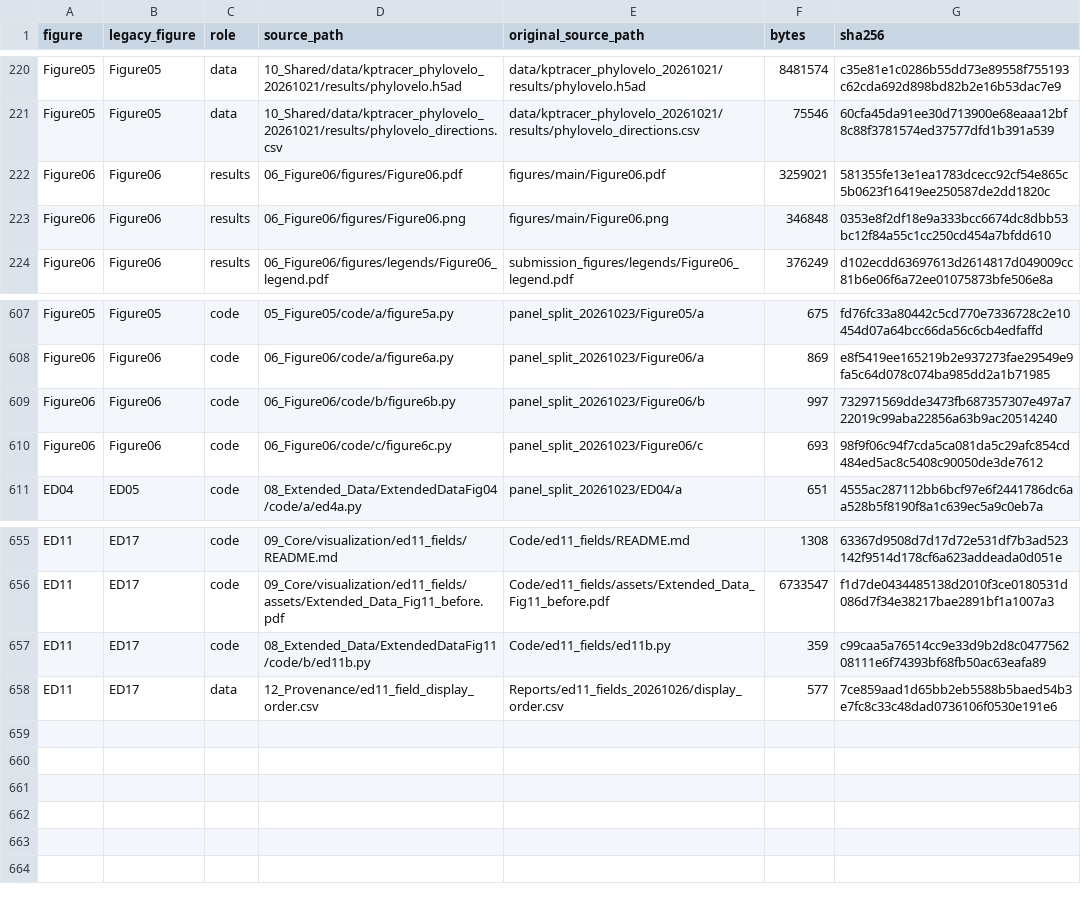
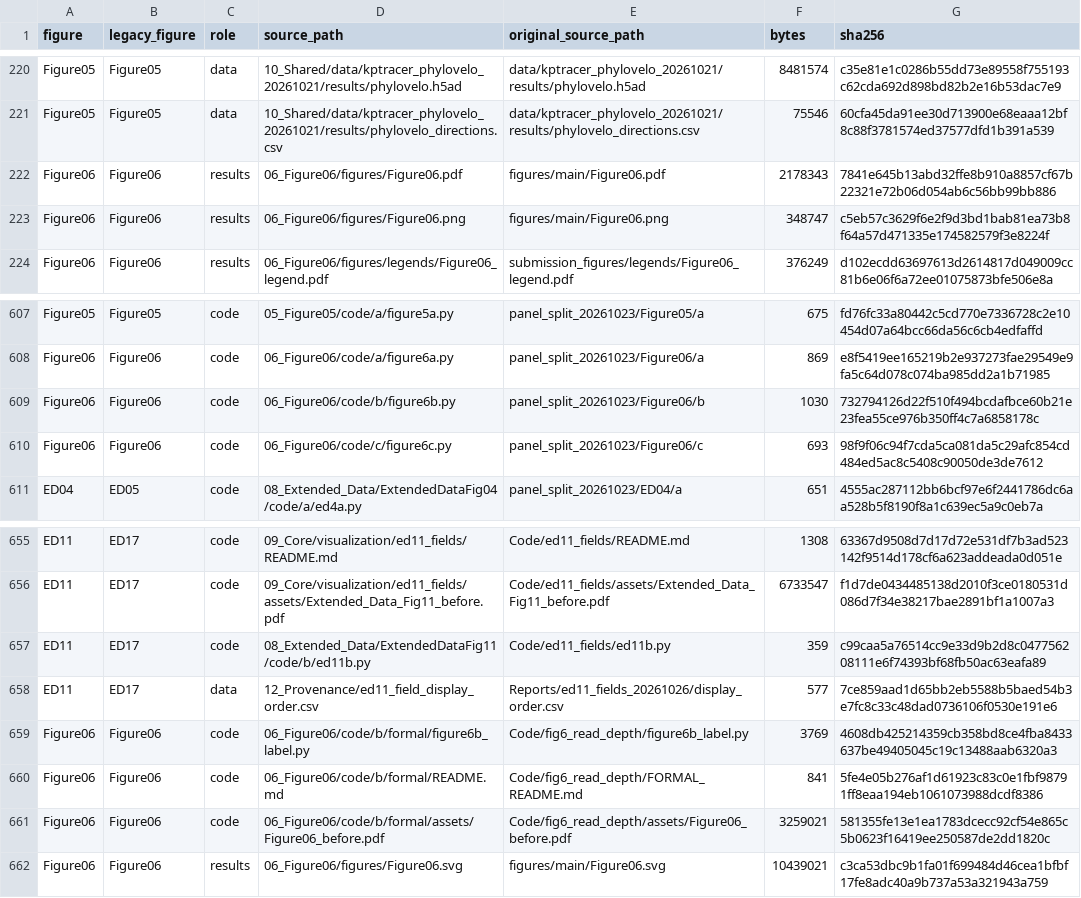
Before and after one commit to liyarubio/RNA-velocity-benchmark, a CSV file: 12_Provenance/file_inventory.csv, drawn as a sheet; only a part is shown, gaps mark what is left out.

```diff
--- a/12_Provenance/file_inventory.csv
+++ b/12_Provenance/file_inventory.csv
@@ -221,4 +221,4 @@ Figure05,Figure05,data,10_Shared/data/kptracer_phylovelo_20261021/results/phylov
 Figure05,Figure05,data,10_Shared/data/kptracer_phylovelo_20261021/results/phylovelo_directions.csv,data/kptracer_phylovelo_20261021/results/phylovelo_directions.csv,75546,60cfa45da91ee30d713900e68eaaa12bf8c88f3781574ed37577dfd1b391a539
-Figure06,Figure06,results,06_Figure06/figures/Figure06.pdf,figures/main/Figure06.pdf,3259021,581355fe13e1ea1783dcecc92cf54e865c5b0623f16419ee250587de2dd1820c
-Figure06,Figure06,results,06_Figure06/figures/Figure06.png,figures/main/Figure06.png,346848,0353e8f2df18e9a333bcc6674dc8dbb53bc12f84a55c1cc250cd454a7bfdd610
+Figure06,Figure06,results,06_Figure06/figures/Figure06.pdf,figures/main/Figure06.pdf,2178343,7841e645b13abd32ffe8b910a8857cf67b22321e72b06d054ab6c56bb99bb886
+Figure06,Figure06,results,06_Figure06/figures/Figure06.png,figures/main/Figure06.png,348747,c5eb57c3629f6e2f9d3bd1bab81ea73b8f64a57d471335e174582579f3e8224f
 Figure06,Figure06,results,06_Figure06/figures/legends/Figure06_legend.pdf,submission_figures/legends/Figure06_legend.pdf,376249,d102ecdd63697613d2614817d049009cc81b6e06f6a72ee01075873bfe506e8a
@@ -608,3 +608,3 @@ Figure05,Figure05,code,05_Figure05/code/a/figure5a.py,panel_split_20261023/Figur
 Figure06,Figure06,code,06_Figure06/code/a/figure6a.py,panel_split_20261023/Figure06/a,869,e8f5419ee165219b2e937273fae29549e9fa5c64d078c074ba985dd2a1b71985
-Figure06,Figure06,code,06_Figure06/code/b/figure6b.py,panel_split_20261023/Figure06/b,997,732971569dde3473fb687357307e497a722019c99aba22856a63b9ac20514240
+Figure06,Figure06,code,06_Figure06/code/b/figure6b.py,panel_split_20261023/Figure06/b,1030,732794126d22f510f494bcdafbce60b21e23fea55ce976b350ff4c7a6858178c
 Figure06,Figure06,code,06_Figure06/code/c/figure6c.py,panel_split_20261023/Figure06/c,693,98f9f06c94f7cda5ca081da5c29afc854cd484ed5ac8c5408c90050de3de7612
@@ -658 +658,5 @@ ED11,ED17,code,08_Extended_Data/ExtendedDataFig11/code/b/ed11b.py,Code/ed11_fiel
 ED11,ED17,data,12_Provenance/ed11_field_display_order.csv,Reports/ed11_fields_20261026/display_order.csv,577,7ce859aad1d65bb2eb5588b5baed54b3e7fc8c33c48dad0736106f0530e191e6
+Figure06,Figure06,code,06_Figure06/code/b/formal/figure6b_label.py,Code/fig6_read_depth/figure6b_label.py,3769,4608db425214359cb358bd8ce4fba8433637be49405045c19c13488aab6320a3
+Figure06,Figure06,code,06_Figure06/code/b/formal/README.md,Code/fig6_read_depth/FORMAL_README.md,841,5fe4e05b276af1d61923c83c0e1fbf98791ff8eaa194eb1061073988dcdf8386
+Figure06,Figure06,code,06_Figure06/code/b/formal/assets/Figure06_before.pdf,Code/fig6_read_depth/assets/Figure06_before.pdf,3259021,581355fe13e1ea1783dcecc92cf54e865c5b0623f16419ee250587de2dd1820c
+Figure06,Figure06,results,06_Figure06/figures/Figure06.svg,figures/main/Figure06.svg,10439021,c3ca53dbc9b1fa01f699484d46cea1bfbf17fe8adc40a9b737a53a321943a759
```
Also changed, not shown: 17 other files.
